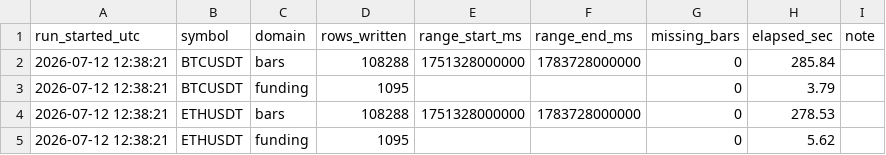
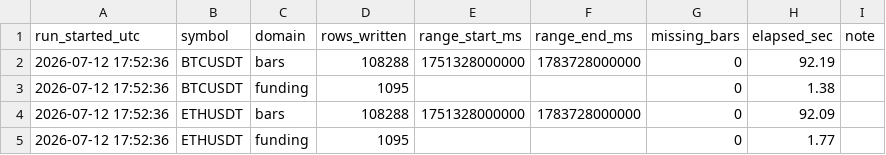
Before and after one commit to Ravll/Open-Interest, a CSV file: data/_runlog.csv, drawn as a sheet.

```diff
--- a/data/_runlog.csv
+++ b/data/_runlog.csv
@@ -1,5 +1,5 @@
 run_started_utc,symbol,domain,rows_written,range_start_ms,range_end_ms,missing_bars,elapsed_sec,note
-2026-07-12 12:38:21,BTCUSDT,bars,108288,1751328000000,1783728000000,0,285.84,
-2026-07-12 12:38:21,BTCUSDT,funding,1095,,,0,3.79,
-2026-07-12 12:38:21,ETHUSDT,bars,108288,1751328000000,1783728000000,0,278.53,
-2026-07-12 12:38:21,ETHUSDT,funding,1095,,,0,5.62,
+2026-07-12 17:52:36,BTCUSDT,bars,108288,1751328000000,1783728000000,0,92.19,
+2026-07-12 17:52:36,BTCUSDT,funding,1095,,,0,1.38,
+2026-07-12 17:52:36,ETHUSDT,bars,108288,1751328000000,1783728000000,0,92.09,
+2026-07-12 17:52:36,ETHUSDT,funding,1095,,,0,1.77,
```
Also changed, not shown: data/BTCUSDT/bars_2026-07.csv, data/ETHUSDT/bars_2026-07.csv, 31 other files.
